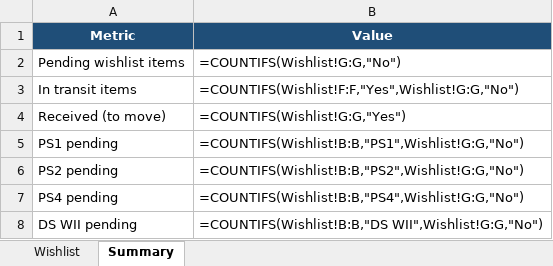
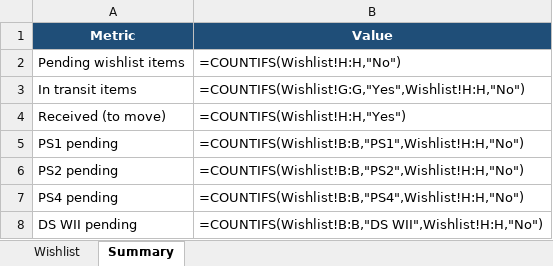
Before and after one commit to diehoq/game-collection-manager, an Excel workbook: wishlist_videogiochi.xlsx, sheet Summary, drawn as a sheet; values as stored, in another font and other column widths than the file's, no borders; formulas without a stored value are shown as written; the diff names each change by its address in the sheet, - before the commit and + after, or states it on an @@ line.

```diff
--- a/wishlist_videogiochi.xlsx (sheet Summary)
+++ b/wishlist_videogiochi.xlsx (sheet Summary)
-B2 (Value): =COUNTIFS(Wishlist!G:G,"No")
+B2 (Value): =COUNTIFS(Wishlist!H:H,"No")
-B3 (Value): =COUNTIFS(Wishlist!F:F,"Yes",Wishlist!G:G,"No")
+B3 (Value): =COUNTIFS(Wishlist!G:G,"Yes",Wishlist!H:H,"No")
-B4 (Value): =COUNTIFS(Wishlist!G:G,"Yes")
+B4 (Value): =COUNTIFS(Wishlist!H:H,"Yes")
-B5 (Value): =COUNTIFS(Wishlist!B:B,"PS1",Wishlist!G:G,"No")
+B5 (Value): =COUNTIFS(Wishlist!B:B,"PS1",Wishlist!H:H,"No")
-B6 (Value): =COUNTIFS(Wishlist!B:B,"PS2",Wishlist!G:G,"No")
+B6 (Value): =COUNTIFS(Wishlist!B:B,"PS2",Wishlist!H:H,"No")
-B7 (Value): =COUNTIFS(Wishlist!B:B,"PS4",Wishlist!G:G,"No")
+B7 (Value): =COUNTIFS(Wishlist!B:B,"PS4",Wishlist!H:H,"No")
-B8 (Value): =COUNTIFS(Wishlist!B:B,"DS WII",Wishlist!G:G,"No")
+B8 (Value): =COUNTIFS(Wishlist!B:B,"DS WII",Wishlist!H:H,"No")
```
Also changed, not shown: sheet Wishlist, Ps2 games.xlsx, 9 other files.
